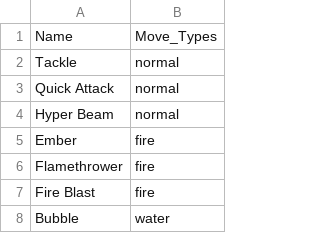
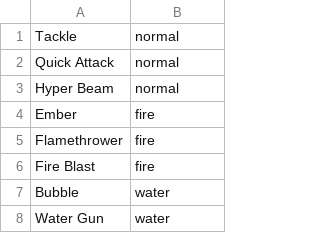
Before and after one commit to smoodydev/flask-games, a CSV file: rebootdatabasetools/moves.csv, drawn as a sheet; only a part is shown; the shorter side is filled out with more unchanged rows.

Commit message:
resolved wrong moves for partners

```diff
--- a/rebootdatabasetools/moves.csv
+++ b/rebootdatabasetools/moves.csv
@@ -1,2 +1 @@
-Name,Move_Types
 Tackle,normal
```
Also changed, not shown: rebootdatabasetools/partners.csv, 2 other files.
